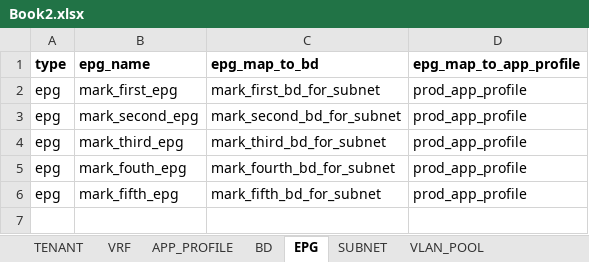
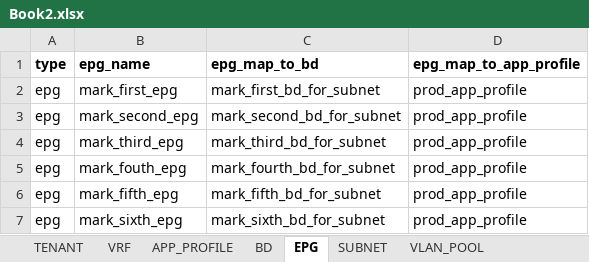
Before and after one commit to markheinemann/aci_config_terraform, an Excel workbook: Book2.xlsx, sheet EPG, drawn as a sheet; values as stored, in another font and other column widths than the file's, no borders; the diff names each change by its address in the sheet, - before the commit and + after, or states it on an @@ line.

Commit message:
add sixth bd and epg

```diff
--- a/Book2.xlsx (sheet EPG)
+++ b/Book2.xlsx (sheet EPG)
+row 7: epg | mark_sixth_epg | mark_sixth_bd_for_subnet | prod_app_profile
```
Also changed, not shown: sheet BD, 2 other files.
